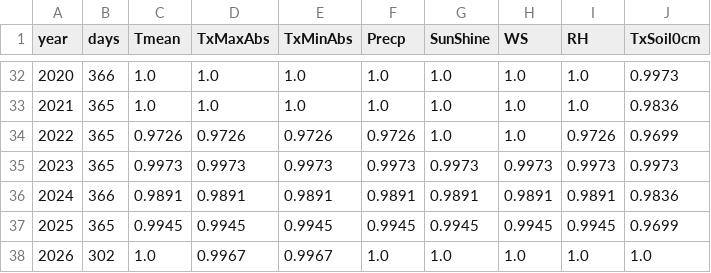
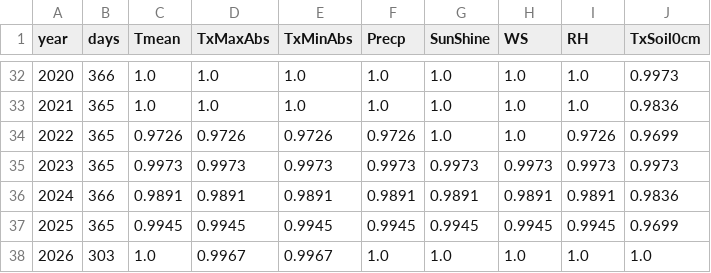
Before and after one commit to BunnyTailGra22/Five-Great-Elements, a CSV file: data/processed/82A750_coverage.csv, drawn as a sheet; only a part is shown, gaps mark what is left out.

```diff
--- a/data/processed/82A750_coverage.csv
+++ b/data/processed/82A750_coverage.csv
@@ -37,2 +37,2 @@ year,days,Tmean,TxMaxAbs,TxMinAbs,Precp,SunShine,WS,RH,TxSoil0cm
 2025,365,0.9945,0.9945,0.9945,0.9945,0.9945,0.9945,0.9945,0.9699
-2026,302,1.0,0.9967,0.9967,1.0,1.0,1.0,1.0,1.0
+2026,303,1.0,0.9967,0.9967,1.0,1.0,1.0,1.0,1.0
```
Also changed, not shown: data/processed/466930_annual.csv, data/processed/82A750_annual.csv, 11 other files.
